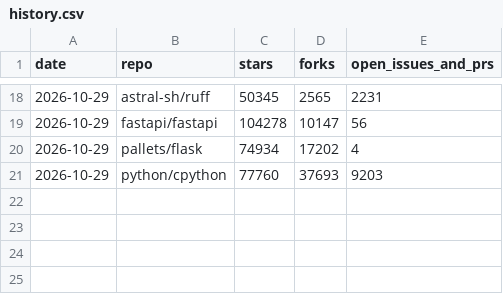
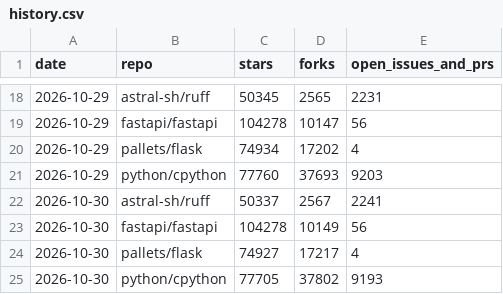
Before and after one commit to KastaTM/github-activity-lab, a CSV file: data/history.csv, drawn as a sheet; only a part is shown, gaps mark what is left out.

```diff
--- a/data/history.csv
+++ b/data/history.csv
@@ -21 +21,5 @@ date,repo,stars,forks,open_issues_and_prs
 2026-10-29,python/cpython,77760,37693,9203
+2026-10-30,astral-sh/ruff,50337,2567,2241
+2026-10-30,fastapi/fastapi,104278,10149,56
+2026-10-30,pallets/flask,74927,17217,4
+2026-10-30,python/cpython,77705,37802,9193
```
Also changed, not shown: 3 other files.
